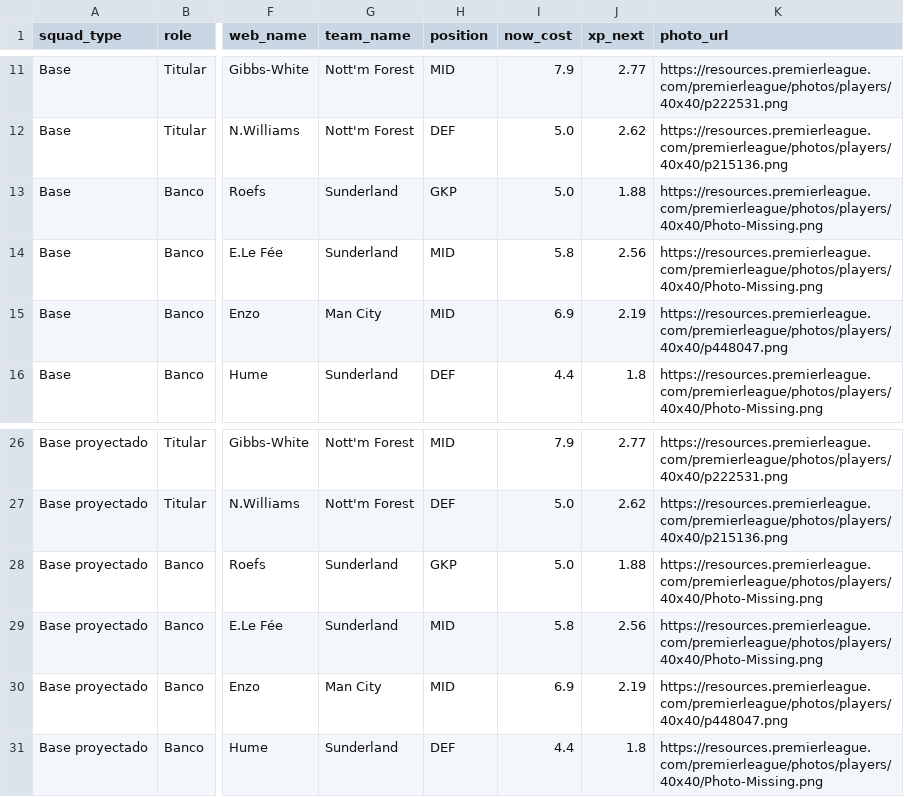
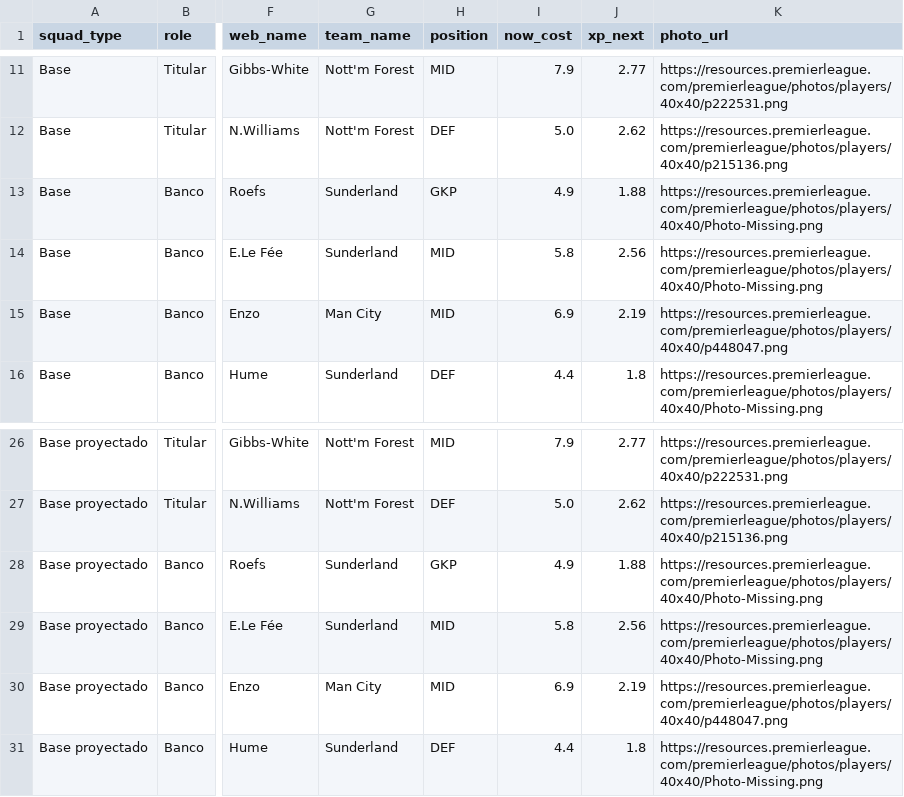
Before and after one commit to vinilop1114/gameweek-lab, a CSV file: data/processed/squad_recommendations.csv, drawn as a sheet; only a part is shown, gaps mark what is left out; the diff names each change by its address in the sheet, - before the commit and + after, or states it on an @@ line.

```diff
--- a/data/processed/squad_recommendations.csv
+++ b/data/processed/squad_recommendations.csv
-I13 (now_cost): 5.0
+I13 (now_cost): 4.9
-I28 (now_cost): 5.0
+I28 (now_cost): 4.9
```
Also changed, not shown: data/processed/players.csv, data/processed/players_scored.csv, 1 other file.
